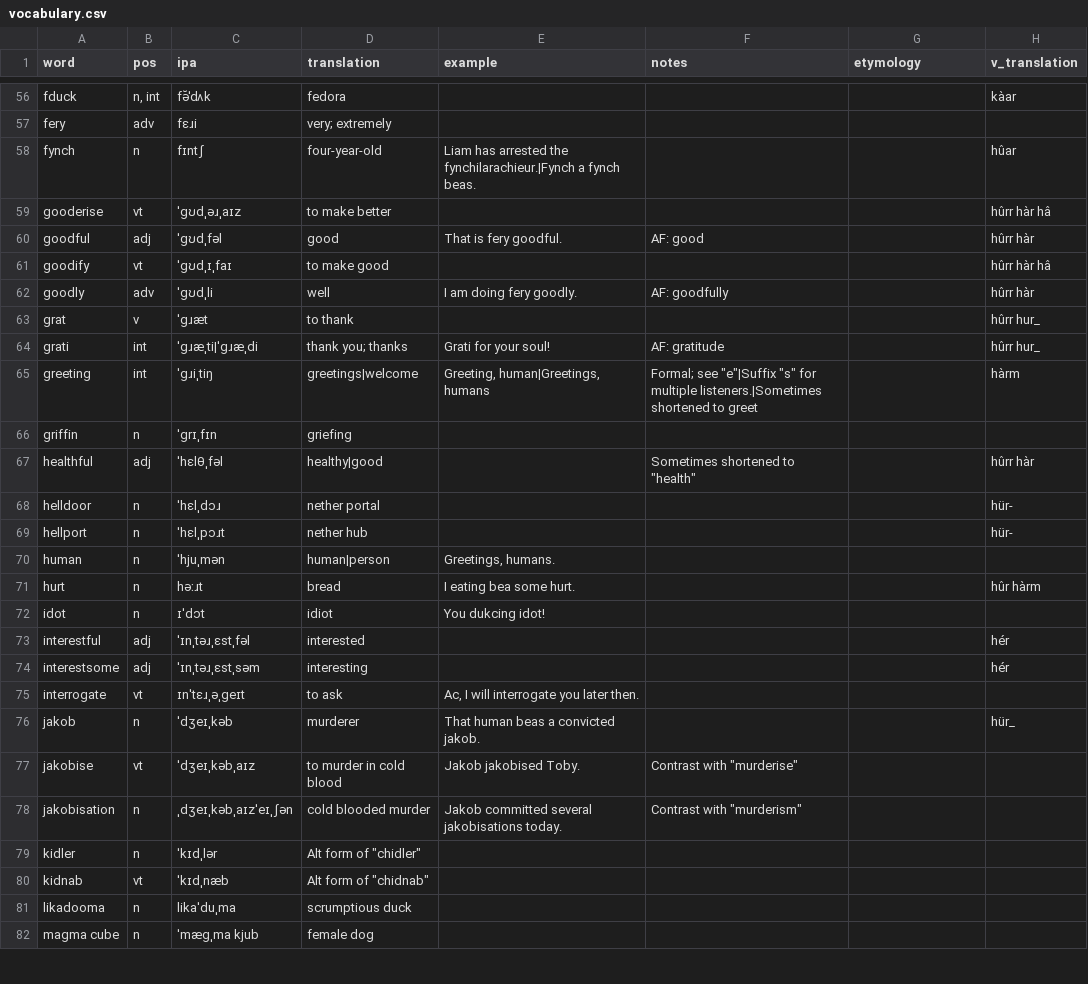
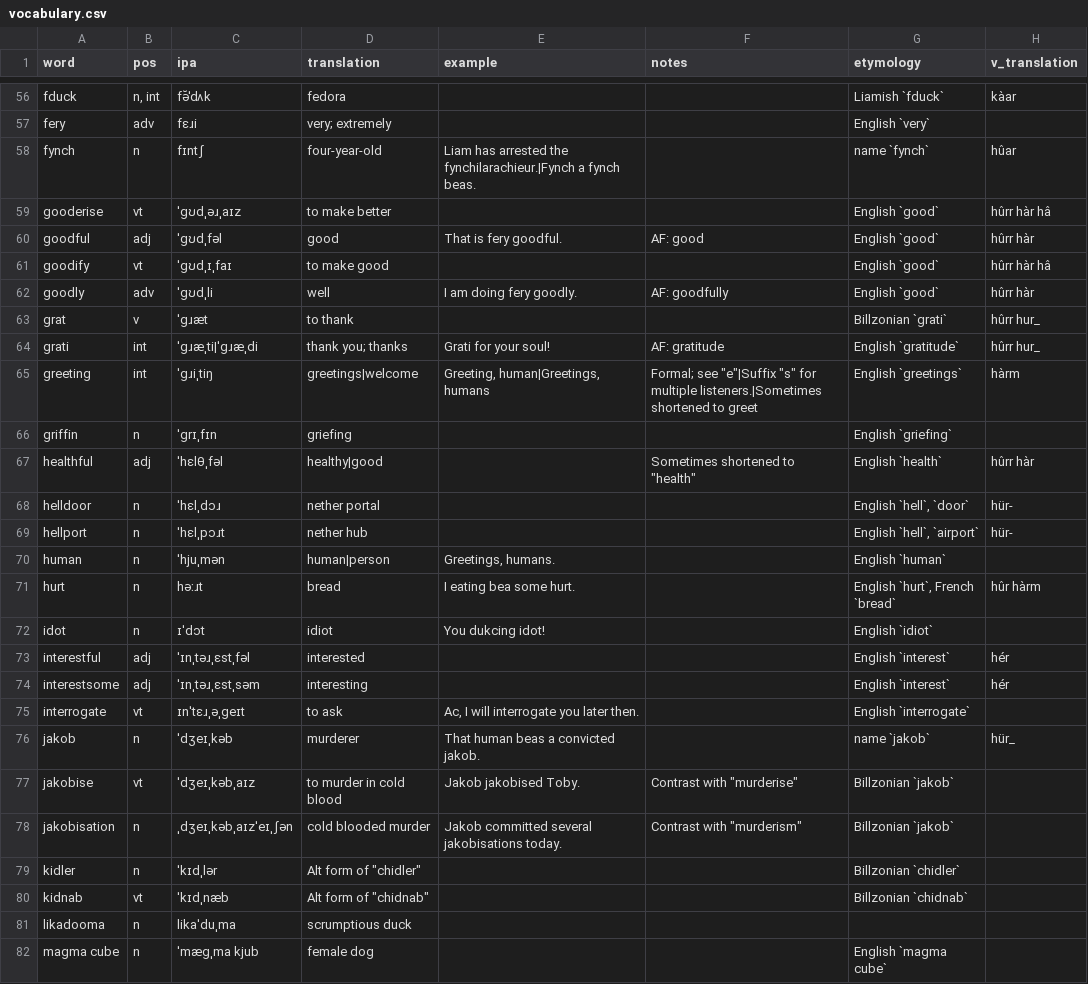
Before and after one commit to SeriousGuy888/Billzonian, a CSV file: vocabulary.csv, drawn as a sheet; only a part is shown, gaps mark what is left out; the diff covers the shown part only; the diff names each change by its address in the sheet, - before the commit and + after, or states it on an @@ line.

Commit message:
added etymology

```diff
--- a/vocabulary.csv
+++ b/vocabulary.csv
-G56 (etymology): (empty)
+G56 (etymology): Liamish `fduck`
-G57 (etymology): (empty)
+G57 (etymology): English `very`
-G58 (etymology): (empty)
+G58 (etymology): name `fynch`
-G59:G62 (etymology): (empty)
+G59:G62 (etymology): English `good`
-G63 (etymology): (empty)
+G63 (etymology): Billzonian `grati`
-G64 (etymology): (empty)
+G64 (etymology): English `gratitude`
-G65 (etymology): (empty)
+G65 (etymology): English `greetings`
-G66 (etymology): (empty)
+G66 (etymology): English `griefing`
-G67 (etymology): (empty)
+G67 (etymology): English `health`
-G68 (etymology): (empty)
+G68 (etymology): English `hell`, `door`
-G69 (etymology): (empty)
+G69 (etymology): English `hell`, `airport`
-G70 (etymology): (empty)
+G70 (etymology): English `human`
-G71 (etymology): (empty)
+G71 (etymology): English `hurt`, French `bread`
-G72 (etymology): (empty)
+G72 (etymology): English `idiot`
-G73:G74 (etymology): (empty)
+G73:G74 (etymology): English `interest`
-G75 (etymology): (empty)
+G75 (etymology): English `interrogate`
-G76 (etymology): (empty)
+G76 (etymology): name `jakob`
-G77:G78 (etymology): (empty)
+G77:G78 (etymology): Billzonian `jakob`
-G79 (etymology): (empty)
+G79 (etymology): Billzonian `chidler`
-G80 (etymology): (empty)
+G80 (etymology): Billzonian `chidnab`
-G82 (etymology): (empty)
+G82 (etymology): English `magma cube`
```
Also changed, not shown: 105 edited cells elsewhere in this file.
